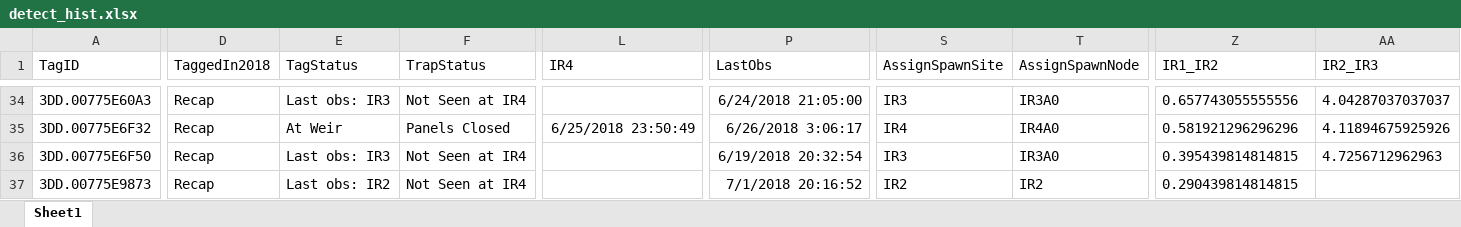
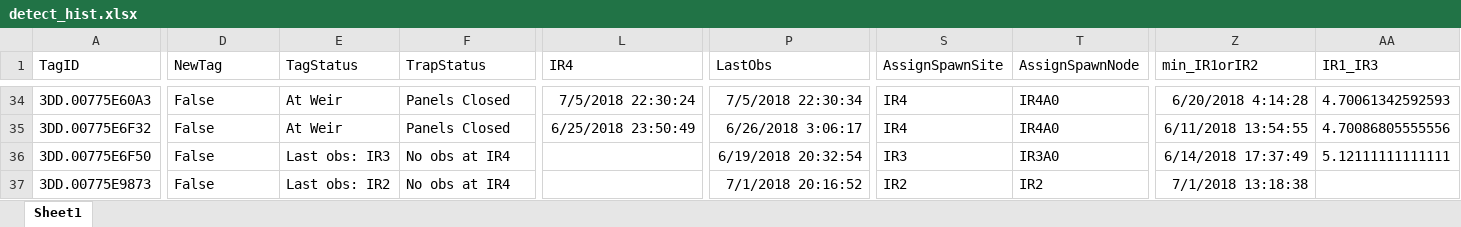
Before and after one commit to ryankinzer/Imnaha_PITtracking, an Excel workbook: data/detect_hist.xlsx, sheet Sheet1, drawn as a sheet; only a part is shown, gaps mark what is left out; values as stored, in another font and other column widths than the file's, no borders; the diff covers the shown part only; the diff names each change by its address in the sheet, - before the commit and + after, or states it on an @@ line.

```diff
--- a/data/detect_hist.xlsx (sheet Sheet1)
+++ b/data/detect_hist.xlsx (sheet Sheet1)
-D1: TaggedIn2018
+D1: NewTag
-Z1: IR1_IR2
+Z1: min_IR1orIR2
-AA1: IR2_IR3
+AA1: IR1_IR3
-D34:D37 (NewTag): Recap
+D34:D37 (NewTag): False
-E34 (TagStatus): Last obs: IR3
+E34 (TagStatus): At Weir
-F34 (TrapStatus): Not Seen at IR4
+F34 (TrapStatus): Panels Closed
-L34 (IR4): (empty)
+L34 (IR4): 7/5/2018 22:30:24
-P34 (LastObs): 6/24/2018 21:05:00
+P34 (LastObs): 7/5/2018 22:30:34
-S34 (AssignSpawnSite): IR3
+S34 (AssignSpawnSite): IR4
-T34 (AssignSpawnNode): IR3A0
+T34 (AssignSpawnNode): IR4A0
-Z34 (min_IR1orIR2): 0.657743055555556
+Z34 (min_IR1orIR2): 6/20/2018 4:14:28
-AA34 (IR1_IR3): 4.04287037037037
+AA34 (IR1_IR3): 4.70061342592593
-Z35 (min_IR1orIR2): 0.581921296296296
+Z35 (min_IR1orIR2): 6/11/2018 13:54:55
-AA35 (IR1_IR3): 4.11894675925926
+AA35 (IR1_IR3): 4.70086805555556
-F36:F37 (TrapStatus): Not Seen at IR4
+F36:F37 (TrapStatus): No obs at IR4
-Z36 (min_IR1orIR2): 0.395439814814815
+Z36 (min_IR1orIR2): 6/14/2018 17:37:49
-AA36 (IR1_IR3): 4.7256712962963
+AA36 (IR1_IR3): 5.12111111111111
-Z37 (min_IR1orIR2): 0.290439814814815
+Z37 (min_IR1orIR2): 7/1/2018 13:18:38
```
Also changed, not shown: 2 added rows and 991 edited cells elsewhere in this sheet, 6 other files.
